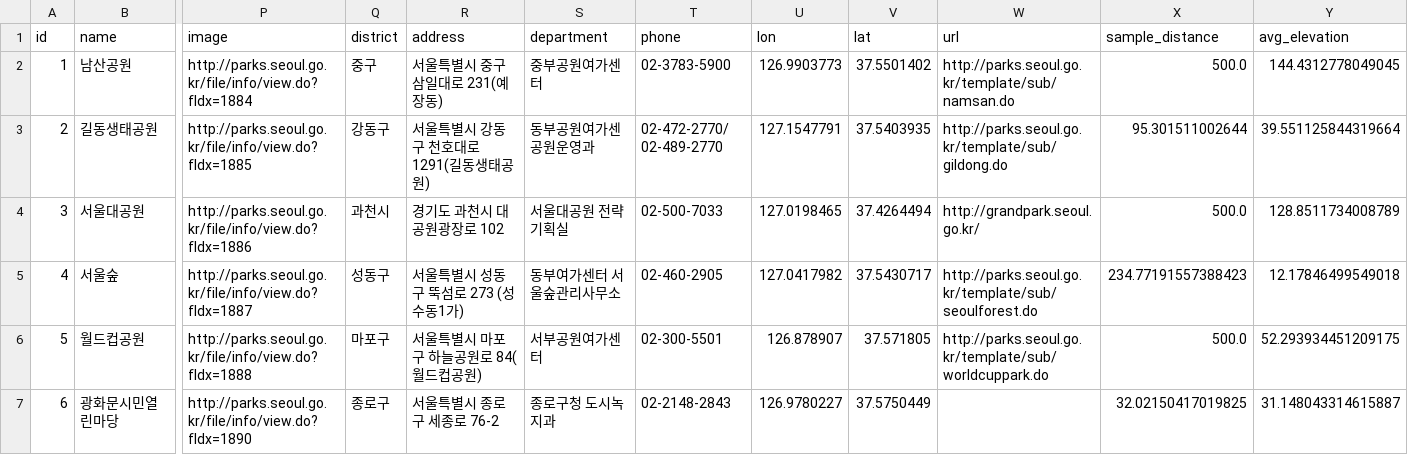
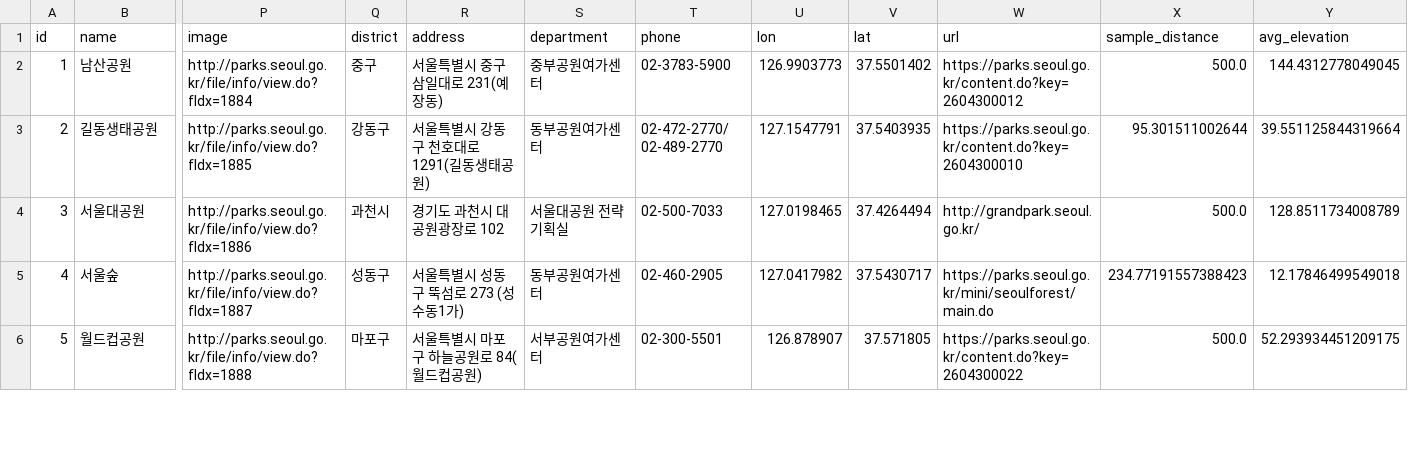
Before and after one commit to jeong922/dang-shin-na-gae, a CSV file: data/features/parks_difficulty.csv, drawn as a sheet; only a part is shown, gaps mark what is left out; removed rows and columns are numbered as before the commit, all else as after; rows hold the shown columns only; the diff covers the shown part only; the diff names each change by its address in the sheet, - before the commit and + after, or states it on an @@ line.

Commit message:
fix: 공원 데이터 갱신에 따른 전처리 및 Polygon 매칭 로직 수정
- 최신 서울시 주요 공원현황 데이터 반영
- 경의선숲길 추가 및 수동 면적 보정
- Polygon 매칭 override를 공원 ID 대신 이름 기준으로 변경
- OSM fallback/replacement 및 제외 대상을 이름 기준으로 변경
- 변경된 공원 ID에 의존하지 않도록 검증 로직 개선
- 최종 공원 Polygon 및 면적 데이터 재생성

```diff
--- a/data/features/parks_difficulty.csv
+++ b/data/features/parks_difficulty.csv
-W2 (url): http://parks.seoul.go.kr/template/sub/namsan.do
+W2 (url): https://parks.seoul.go.kr/content.do?key=2604300012
-S3 (department): 동부공원여가센 공원운영과
+S3 (department): 동부공원여가센터
-W3 (url): http://parks.seoul.go.kr/template/sub/gildong.do
+W3 (url): https://parks.seoul.go.kr/content.do?key=2604300010
-S5 (department): 동부여가센터 서울숲관리사무소
+S5 (department): 동부공원여가센터
-W5 (url): http://parks.seoul.go.kr/template/sub/seoulforest.do
+W5 (url): https://parks.seoul.go.kr/mini/seoulforest/main.do
-W6 (url): http://parks.seoul.go.kr/template/sub/worldcuppark.do
+W6 (url): https://parks.seoul.go.kr/content.do?key=2604300022
-row 7: 6 | 광화문시민열린마당 | http://parks.seoul.go.kr/file/info/view.do?fIdx=1890 | 종로구 | 서울특별시 종로구 세종로 76-2 | 종로구청 도시녹지과 | 02-2148-2843 | 126.9780227 | 37.5750449 |  | 32.02150417019825 | 31.148043314615887
```
Also changed, not shown: 1 added row, 44 edited cells and row numbers in column A elsewhere in this file, data/features/parks_features.csv, data/features/parks_pet_features.csv, 12 other files.
